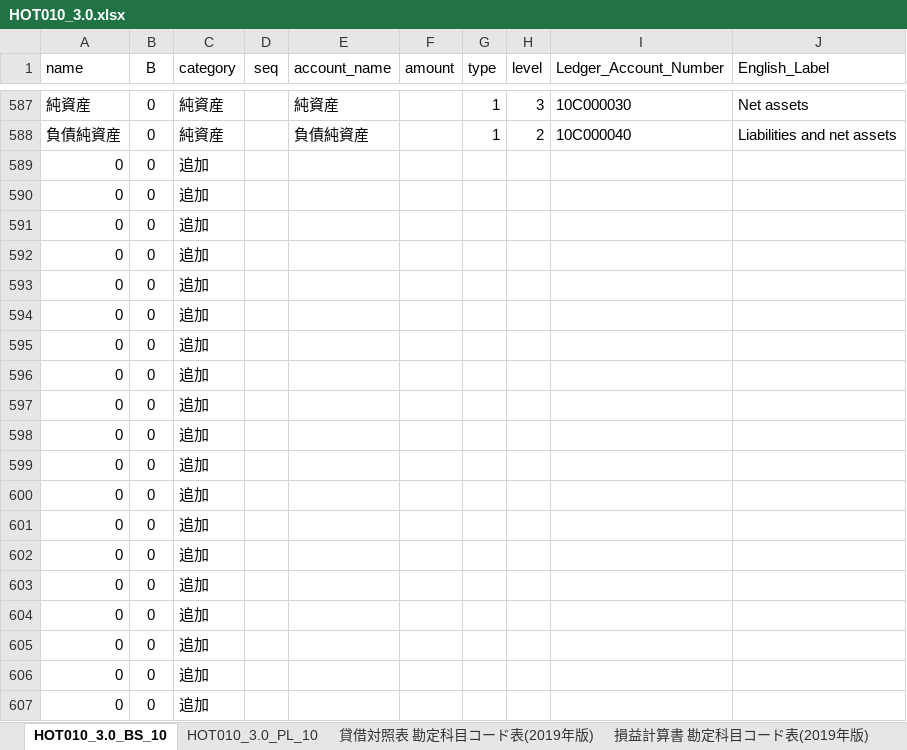
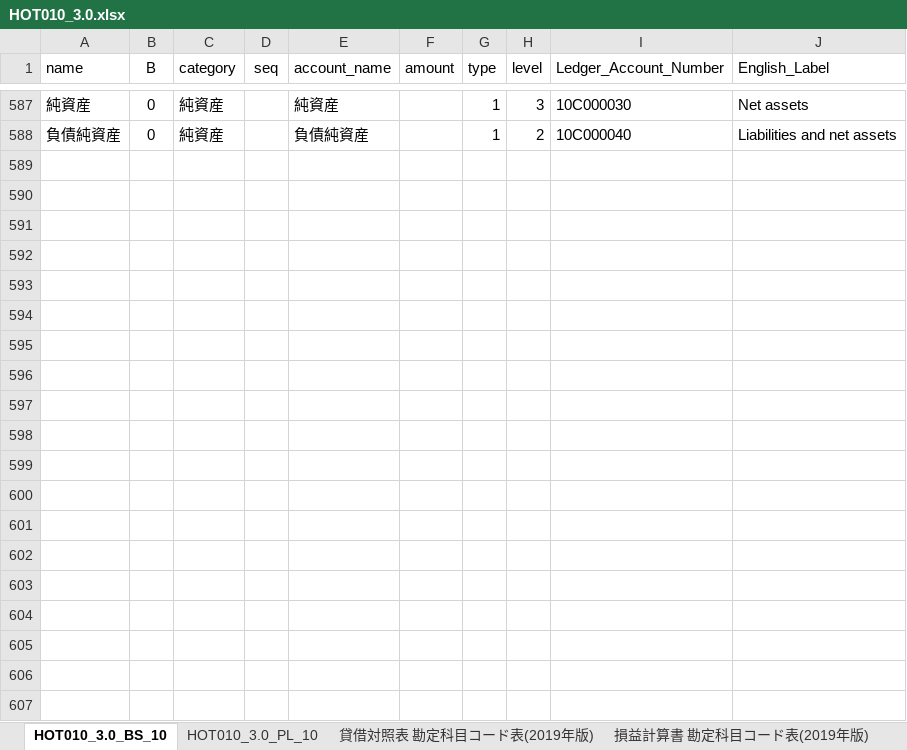
Before and after one commit to pontsoleil/UADA, an Excel workbook: data/HOT010_3.0.xlsx, sheet HOT010_3.0_BS_10, drawn as a sheet; only a part is shown, gaps mark what is left out; values as stored, in another font and other column widths than the file's, no borders; the diff covers the shown part only; the diff names each change by its address in the sheet, - before the commit and + after, or states it on an @@ line.

Commit message:
Update HOT010_3.0.xlsx

```diff
--- a/data/HOT010_3.0.xlsx (sheet HOT010_3.0_BS_10)
+++ b/data/HOT010_3.0.xlsx (sheet HOT010_3.0_BS_10)
-row 589: 0 | 0 | 追加
-row 590: 0 | 0 | 追加
-row 591: 0 | 0 | 追加
-row 592: 0 | 0 | 追加
-row 593: 0 | 0 | 追加
-row 594: 0 | 0 | 追加
-row 595: 0 | 0 | 追加
-row 596: 0 | 0 | 追加
-row 597: 0 | 0 | 追加
-row 598: 0 | 0 | 追加
-row 599: 0 | 0 | 追加
-row 600: 0 | 0 | 追加
-row 601: 0 | 0 | 追加
-row 602: 0 | 0 | 追加
-row 603: 0 | 0 | 追加
-row 604: 0 | 0 | 追加
-row 605: 0 | 0 | 追加
-row 606: 0 | 0 | 追加
-row 607: 0 | 0 | 追加
```
Also changed, not shown: 11 removed rows and 4 edited cells elsewhere in this sheet, sheet HOT010_3.0_PL_10.
